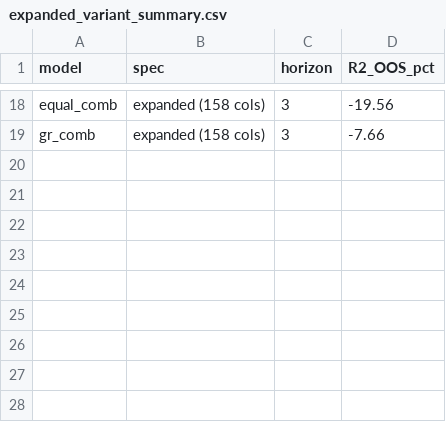
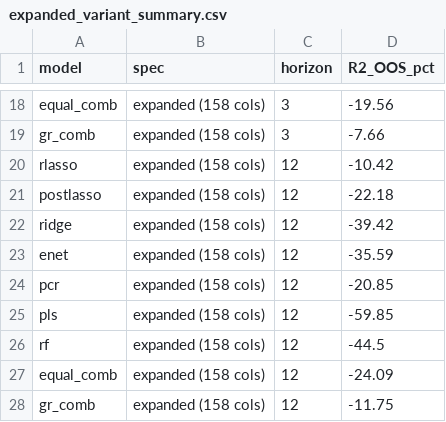
Before and after one commit to sasssyboujee/ec4308-equity-premium, a CSV file: data/processed/expanded_variant_summary.csv, drawn as a sheet; only a part is shown, gaps mark what is left out; the diff names each change by its address in the sheet, - before the commit and + after, or states it on an @@ line.

Commit message:
Expanded variant complete: h=12 results + final R1 picture (never beats PM; helps marginally at h=3/12)

```diff
--- a/data/processed/expanded_variant_summary.csv
+++ b/data/processed/expanded_variant_summary.csv
+row 20: rlasso | expanded (158 cols) | 12 | -10.42
+row 21: postlasso | expanded (158 cols) | 12 | -22.18
+row 22: ridge | expanded (158 cols) | 12 | -39.42
+row 23: enet | expanded (158 cols) | 12 | -35.59
+row 24: pcr | expanded (158 cols) | 12 | -20.85
+row 25: pls | expanded (158 cols) | 12 | -59.85
+row 26: rf | expanded (158 cols) | 12 | -44.5
+row 27: equal_comb | expanded (158 cols) | 12 | -24.09
+row 28: gr_comb | expanded (158 cols) | 12 | -11.75
```
Also changed, not shown: 2 other files.
